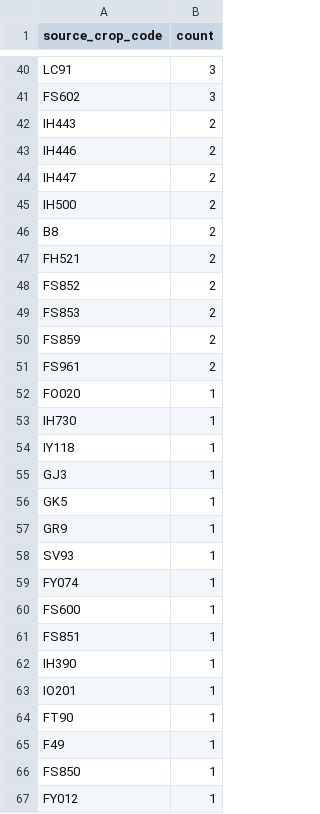
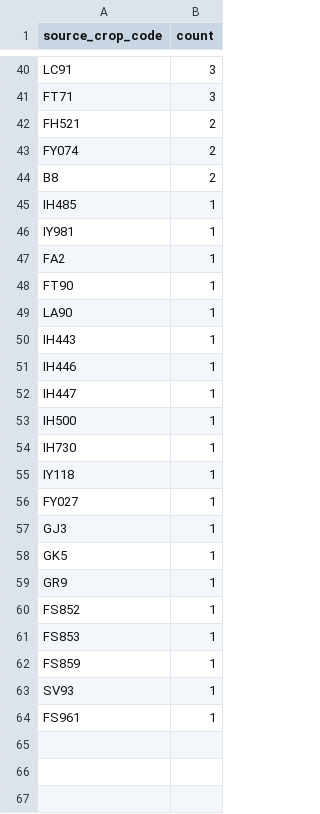
Before and after one commit to junborisproject0207-collab/vege-price-backend, a CSV file: output/unmatched_top_codes.csv, drawn as a sheet; only a part is shown, gaps mark what is left out; removed rows and columns are numbered as before the commit, all else as after; the diff covers the shown part only; the diff names each change by its address in the sheet, - before the commit and + after, or states it on an @@ line.

```diff
--- a/output/unmatched_top_codes.csv
+++ b/output/unmatched_top_codes.csv
-A41 (source_crop_code): FS602
+A41 (source_crop_code): FT71
-A42 (source_crop_code): IH443
+A42 (source_crop_code): FH521
-row 43: IH446 | 2
-A43 (source_crop_code): IH447
+A43 (source_crop_code): FY074
-row 45: IH500 | 2
-row 47: FH521 | 2
-row 48: FS852 | 2
-row 49: FS853 | 2
-row 50: FS859 | 2
-row 51: FS961 | 2
+row 45: IH485 | 1
+row 46: IY981 | 1
-A47 (source_crop_code): FO020
+A47 (source_crop_code): FA2
@@ row 64 moved to row 48: FT90 @@
+row 49: LA90 | 1
+row 50: IH443 | 1
+row 51: IH446 | 1
+row 52: IH447 | 1
+row 53: IH500 | 1
+row 56: FY027 | 1
+row 60: FS852 | 1
+row 61: FS853 | 1
+row 62: FS859 | 1
-row 59: FY074 | 1
-A64 (source_crop_code): FS600
+A64 (source_crop_code): FS961
-row 61: FS851 | 1
-row 62: IH390 | 1
-row 63: IO201 | 1
-row 65: F49 | 1
-row 66: FS850 | 1
-row 67: FY012 | 1
```
Also changed, not shown: 13 added rows, 13 removed rows, 1 moved row and 11 edited cells elsewhere in this file, output/unmatched_price_items.csv, output/unmatched_top_names.csv, 9 other files.
